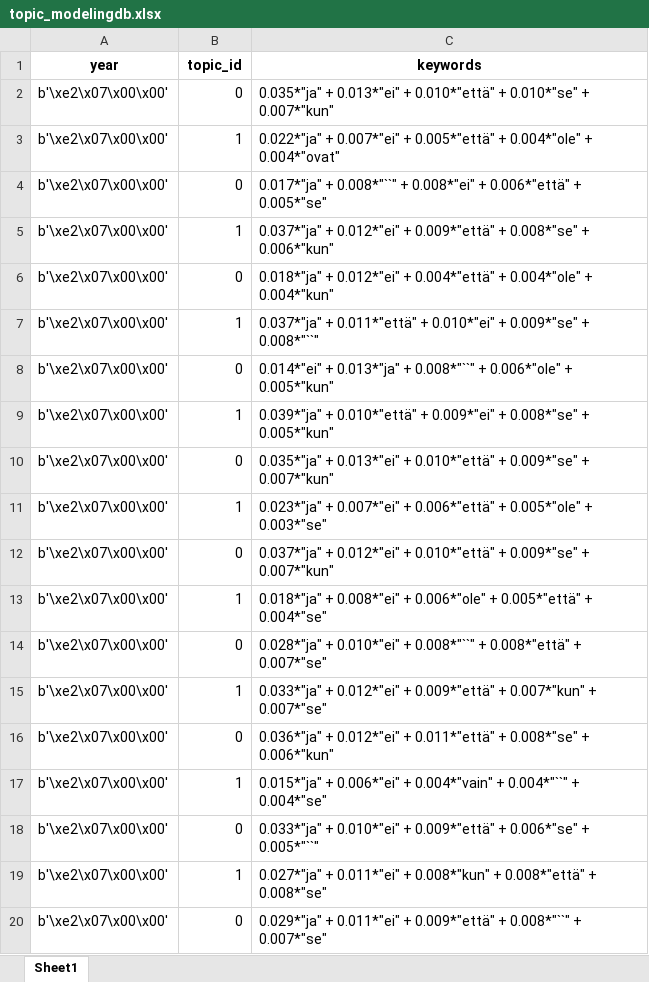
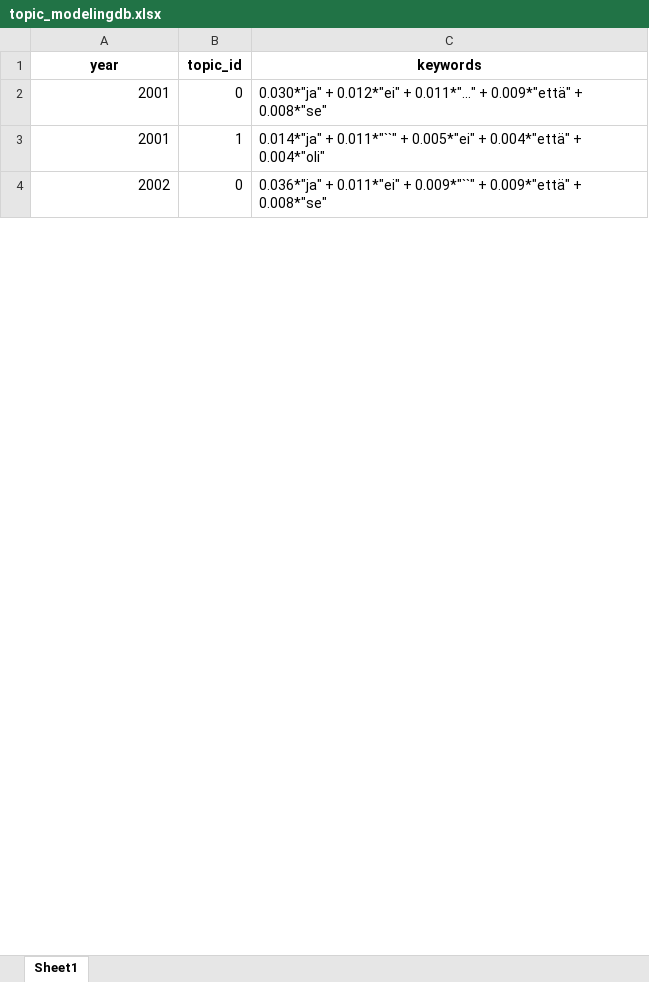
Before and after one commit to Ahghaffari/suomi24_analysis, an Excel workbook: data/topic_modelingdb.xlsx, sheet Sheet1, drawn as a sheet; only a part is shown; values as stored, in another font and other column widths than the file's, no borders; removed rows and columns are numbered as before the commit, all else as after; the diff covers the shown part only; the diff names each change by its address in the sheet, - before the commit and + after, or states it on an @@ line.

```diff
--- a/data/topic_modelingdb.xlsx (sheet Sheet1)
+++ b/data/topic_modelingdb.xlsx (sheet Sheet1)
-row 2: b'\xe2\x07\x00\x00' | 0 | 0.035*"ja" + 0.013*"ei" + 0.010*"että" + 0.010*"se" + 0.007*"kun"
-row 3: b'\xe2\x07\x00\x00' | 1 | 0.022*"ja" + 0.007*"ei" + 0.005*"että" + 0.004*"ole" + 0.004*"ovat"
-row 4: b'\xe2\x07\x00\x00' | 0 | 0.017*"ja" + 0.008*"``" + 0.008*"ei" + 0.006*"että" + 0.005*"se"
-row 5: b'\xe2\x07\x00\x00' | 1 | 0.037*"ja" + 0.012*"ei" + 0.009*"että" + 0.008*"se" + 0.006*"kun"
-row 6: b'\xe2\x07\x00\x00' | 0 | 0.018*"ja" + 0.012*"ei" + 0.004*"että" + 0.004*"ole" + 0.004*"kun"
-row 7: b'\xe2\x07\x00\x00' | 1 | 0.037*"ja" + 0.011*"että" + 0.010*"ei" + 0.009*"se" + 0.008*"``"
-row 8: b'\xe2\x07\x00\x00' | 0 | 0.014*"ei" + 0.013*"ja" + 0.008*"``" + 0.006*"ole" + 0.005*"kun"
-row 9: b'\xe2\x07\x00\x00' | 1 | 0.039*"ja" + 0.010*"että" + 0.009*"ei" + 0.008*"se" + 0.005*"kun"
-row 10: b'\xe2\x07\x00\x00' | 0 | 0.035*"ja" + 0.013*"ei" + 0.010*"että" + 0.009*"se" + 0.007*"kun"
-row 11: b'\xe2\x07\x00\x00' | 1 | 0.023*"ja" + 0.007*"ei" + 0.006*"että" + 0.005*"ole" + 0.003*"se"
-A2 (year): b'\xe2\x07\x00\x00'
+A2 (year): 2001
-C2 (keywords): 0.037*"ja" + 0.012*"ei" + 0.010*"että" + 0.009*"se" + 0.007*"kun"
+C2 (keywords): 0.030*"ja" + 0.012*"ei" + 0.011*"..." + 0.009*"että" + 0.008*"se"
-row 13: b'\xe2\x07\x00\x00' | 1 | 0.018*"ja" + 0.008*"ei" + 0.006*"ole" + 0.005*"että" + 0.004*"se"
-row 14: b'\xe2\x07\x00\x00' | 0 | 0.028*"ja" + 0.010*"ei" + 0.008*"``" + 0.008*"että" + 0.007*"se"
-row 15: b'\xe2\x07\x00\x00' | 1 | 0.033*"ja" + 0.012*"ei" + 0.009*"että" + 0.007*"kun" + 0.007*"se"
-row 16: b'\xe2\x07\x00\x00' | 0 | 0.036*"ja" + 0.012*"ei" + 0.011*"että" + 0.008*"se" + 0.006*"kun"
-A3 (year): b'\xe2\x07\x00\x00'
+A3 (year): 2001
-C3 (keywords): 0.015*"ja" + 0.006*"ei" + 0.004*"vain" + 0.004*"``" + 0.004*"se"
+C3 (keywords): 0.014*"ja" + 0.011*"``" + 0.005*"ei" + 0.004*"että" + 0.004*"oli"
-row 18: b'\xe2\x07\x00\x00' | 0 | 0.033*"ja" + 0.010*"ei" + 0.009*"että" + 0.006*"se" + 0.005*"``"
-row 19: b'\xe2\x07\x00\x00' | 1 | 0.027*"ja" + 0.011*"ei" + 0.008*"kun" + 0.008*"että" + 0.008*"se"
-A4 (year): b'\xe2\x07\x00\x00'
+A4 (year): 2002
-C4 (keywords): 0.029*"ja" + 0.011*"ei" + 0.009*"että" + 0.008*"``" + 0.007*"se"
+C4 (keywords): 0.036*"ja" + 0.011*"ei" + 0.009*"``" + 0.009*"että" + 0.008*"se"
```
Also changed, not shown: 26 removed rows and 6 edited cells elsewhere in this sheet, 3 other files.
